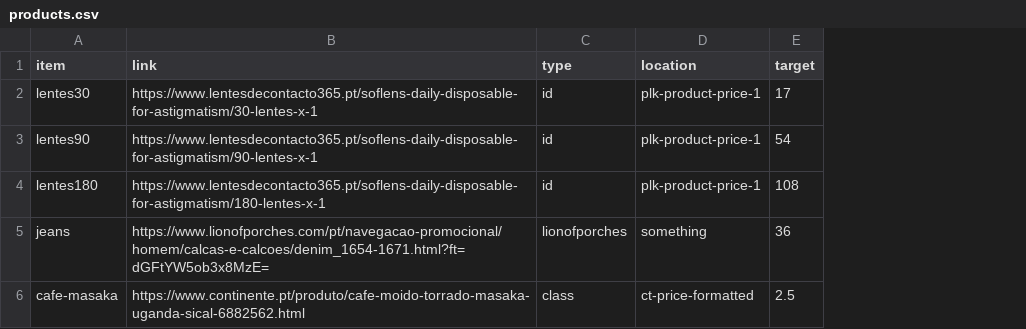
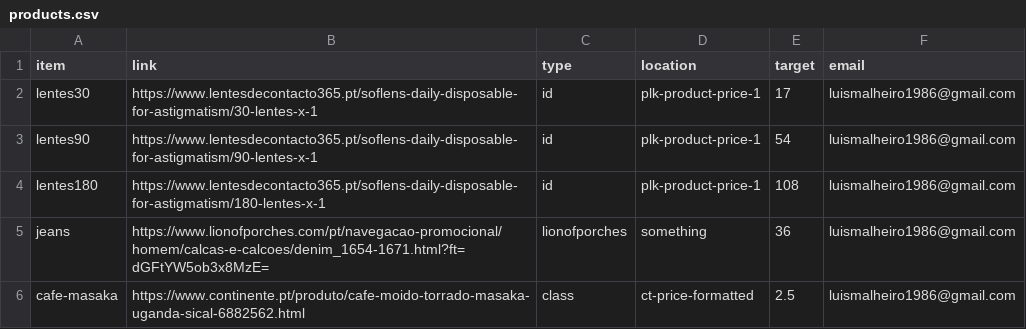
Before and after one commit to malhas/price-tracker, a CSV file: products.csv, drawn as a sheet; the diff names each change by its address in the sheet, - before the commit and + after, or states it on an @@ line.

Commit message:
Added ability to send mails Added email to products.csv

```diff
--- a/products.csv
+++ b/products.csv
+column F (email), rows 2-6: all luismalheiro1986@gmail.com
```
Also changed, not shown: 1 other file.
